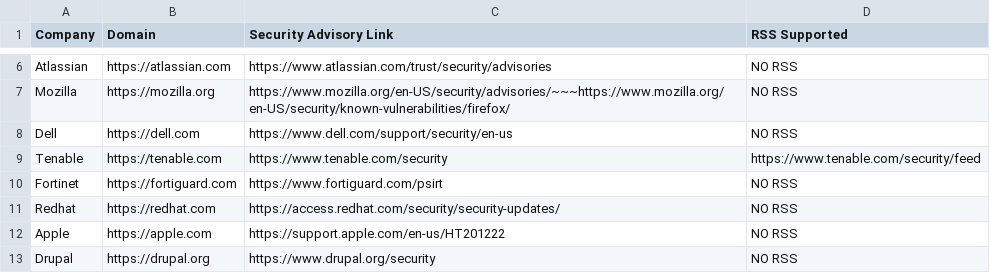
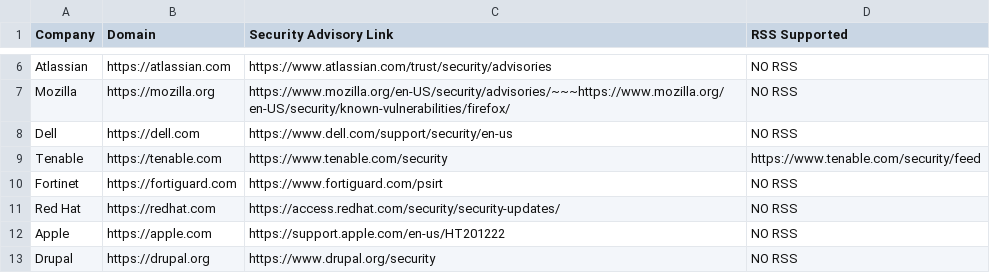
Before and after one commit to ThreatNGSecurity/Security_Advisories, a CSV file: Security_Advisories.csv, drawn as a sheet; only a part is shown, gaps mark what is left out.

Commit message:
Update Security_Advisories.csv

```diff
--- a/Security_Advisories.csv
+++ b/Security_Advisories.csv
@@ -10,3 +10,3 @@ Tenable,https://tenable.com,https://www.tenable.com/security,https://www.tenable
 Fortinet,https://fortiguard.com,https://www.fortiguard.com/psirt,NO RSS
-Redhat,https://redhat.com,https://access.redhat.com/security/security-updates/,NO RSS
+Red Hat,https://redhat.com,https://access.redhat.com/security/security-updates/,NO RSS
 Apple,https://apple.com,https://support.apple.com/en-us/HT201222,NO RSS
```
